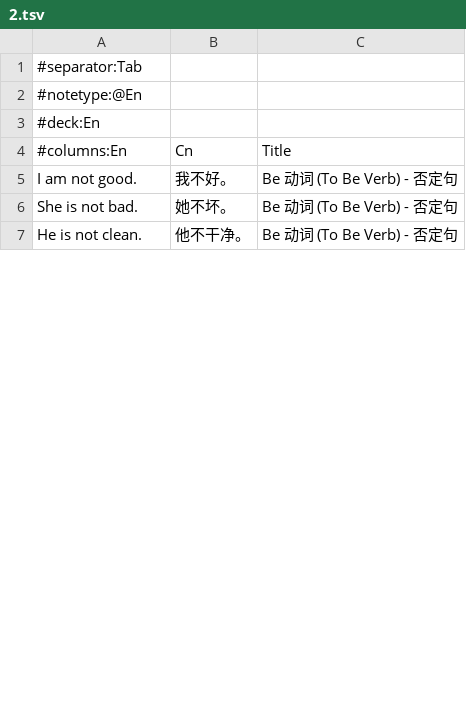
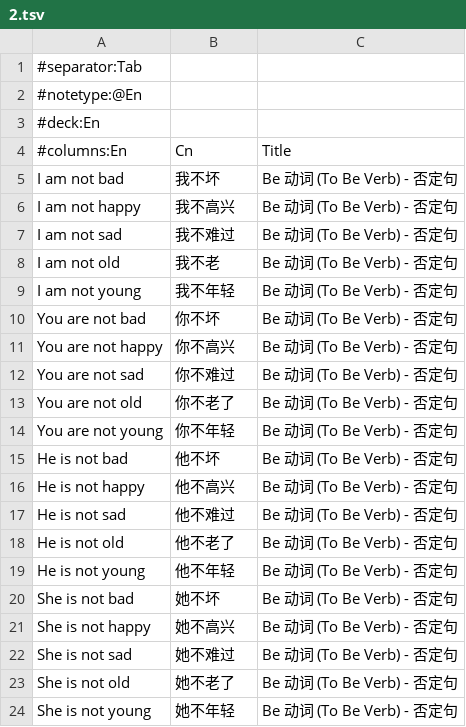
Before and after one commit to nanhualyq/anki_deck_for_english, a TSV file: tsv/语法/2.tsv, drawn as a sheet; only a part is shown; the diff covers the shown part only.

```diff
--- a/tsv/语法/2.tsv
+++ b/tsv/语法/2.tsv
@@ -4,4 +4,21 @@
 #columns:En	Cn	Title
-I am not good.	我不好。	Be 动词 (To Be Verb) - 否定句
-She is not bad.	她不坏。	Be 动词 (To Be Verb) - 否定句
-He is not clean.	他不干净。	Be 动词 (To Be Verb) - 否定句
+I am not bad	我不坏	Be 动词 (To Be Verb) - 否定句
+I am not happy	我不高兴	Be 动词 (To Be Verb) - 否定句
+I am not sad	我不难过	Be 动词 (To Be Verb) - 否定句
+I am not old	我不老	Be 动词 (To Be Verb) - 否定句
+I am not young	我不年轻	Be 动词 (To Be Verb) - 否定句
+You are not bad	你不坏	Be 动词 (To Be Verb) - 否定句
+You are not happy	你不高兴	Be 动词 (To Be Verb) - 否定句
+You are not sad	你不难过	Be 动词 (To Be Verb) - 否定句
+You are not old	你不老了	Be 动词 (To Be Verb) - 否定句
+You are not young	你不年轻	Be 动词 (To Be Verb) - 否定句
+He is not bad	他不坏	Be 动词 (To Be Verb) - 否定句
+He is not happy	他不高兴	Be 动词 (To Be Verb) - 否定句
+He is not sad	他不难过	Be 动词 (To Be Verb) - 否定句
+He is not old	他不老了	Be 动词 (To Be Verb) - 否定句
+He is not young	他不年轻	Be 动词 (To Be Verb) - 否定句
+She is not bad	她不坏	Be 动词 (To Be Verb) - 否定句
+She is not happy	她不高兴	Be 动词 (To Be Verb) - 否定句
+She is not sad	她不难过	Be 动词 (To Be Verb) - 否定句
+She is not old	她不老了	Be 动词 (To Be Verb) - 否定句
+She is not young	她不年轻	Be 动词 (To Be Verb) - 否定句
```
Also changed, not shown: 7 added rows, 29 removed rows and 16 edited cells elsewhere in this file, tsv/语法/1.tsv, tsv/语法/3.tsv, 4 other files.
